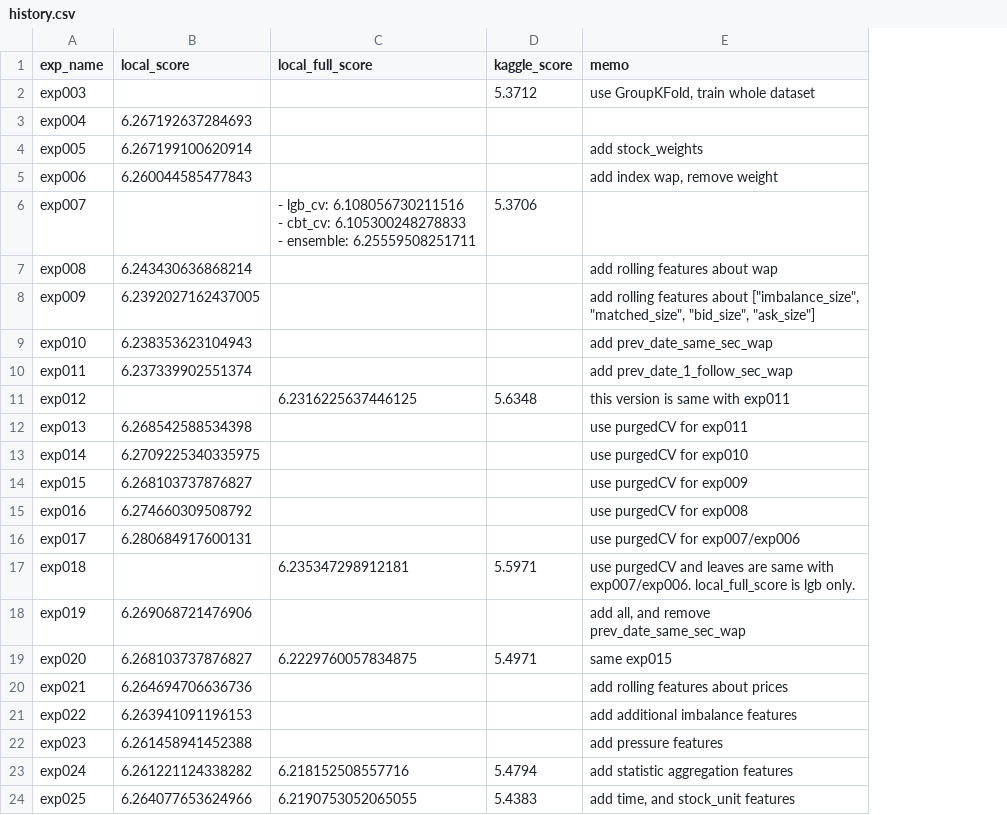
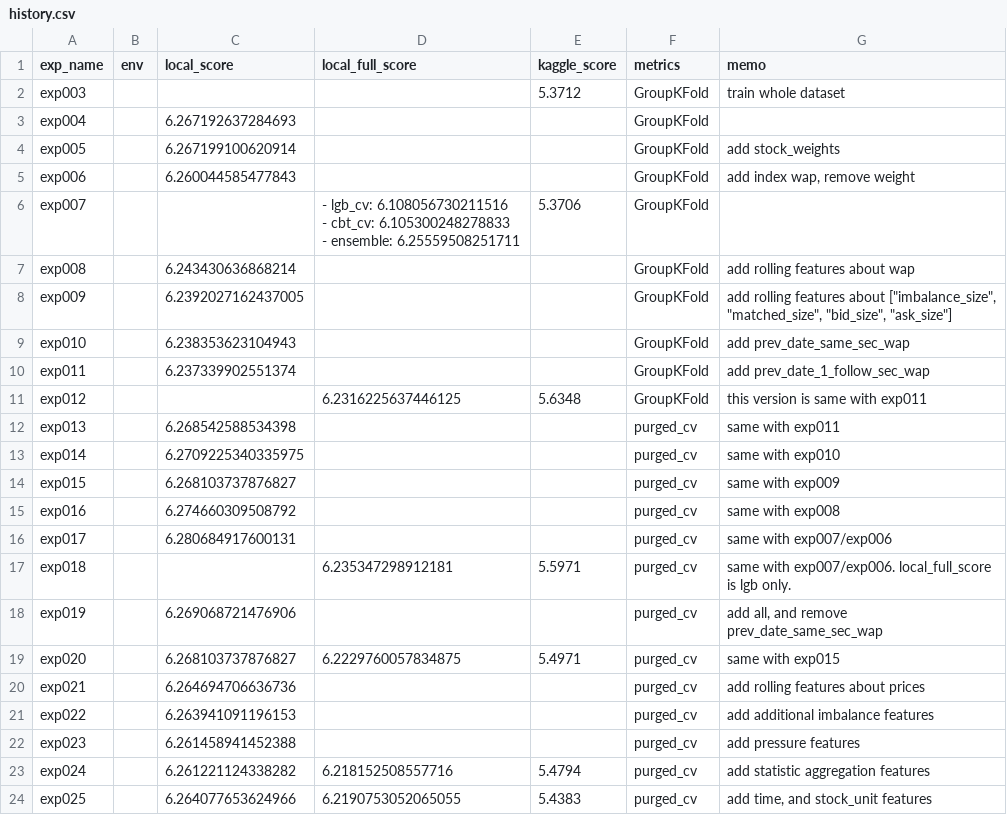
Before and after one commit to shyu61/kaggle-optiver-trading-at-the-close, a CSV file: history.csv, drawn as a sheet; only a part is shown; addresses are those after the commit; the diff covers the shown part only; the diff names each change by its address in the sheet, - before the commit and + after, or states it on an @@ line.

Commit message:
:+1: Update: history

```diff
--- a/history.csv
+++ b/history.csv
+column B (env), empty
+column F (metrics), rows 2-24: GroupKFold | GroupKFold | GroupKFold | GroupKFold | GroupKFold | GroupKFold | GroupKFold | GroupKFold | GroupKFold | GroupKFold | purged_cv | purged_cv | purged_cv | purged_cv | purged_cv | purged_cv | purged_cv | purged_cv | purged_cv | purged_cv | purged_cv | purged_cv | purged_cv
-G2 (memo): use GroupKFold, train whole dataset
+G2 (memo): train whole dataset
-G12 (memo): use purgedCV for exp011
+G12 (memo): same with exp011
-G13 (memo): use purgedCV for exp010
+G13 (memo): same with exp010
-G14 (memo): use purgedCV for exp009
+G14 (memo): same with exp009
-G15 (memo): use purgedCV for exp008
+G15 (memo): same with exp008
-G16 (memo): use purgedCV for exp007/exp006
+G16 (memo): same with exp007/exp006
-G17 (memo): use purgedCV and leaves are same with…
+G17 (memo): same with…
-G19 (memo): same exp015
+G19 (memo): same with exp015
```
Also changed, not shown: 8 added rows and 16 edited cells elsewhere in this file, 1 other file.
